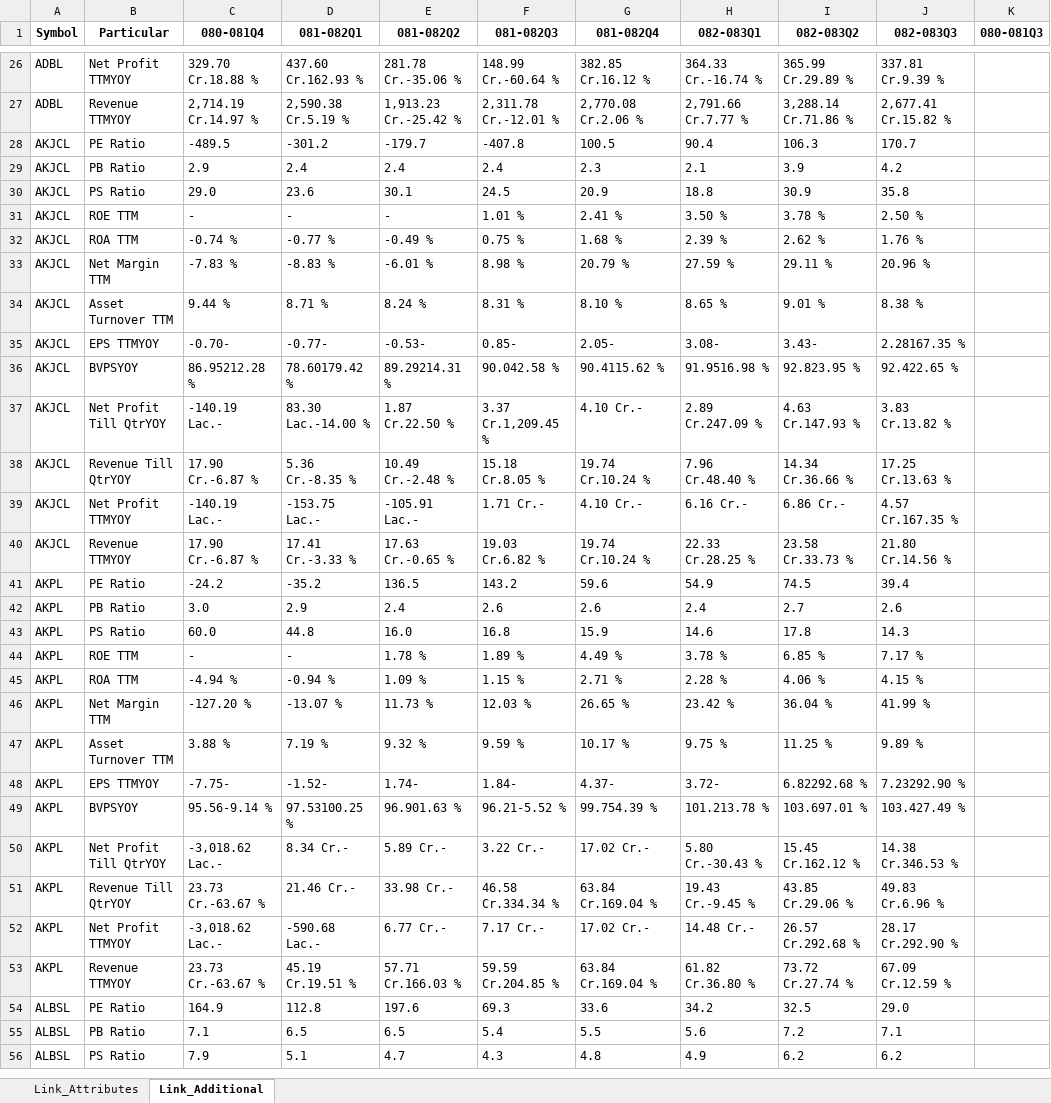
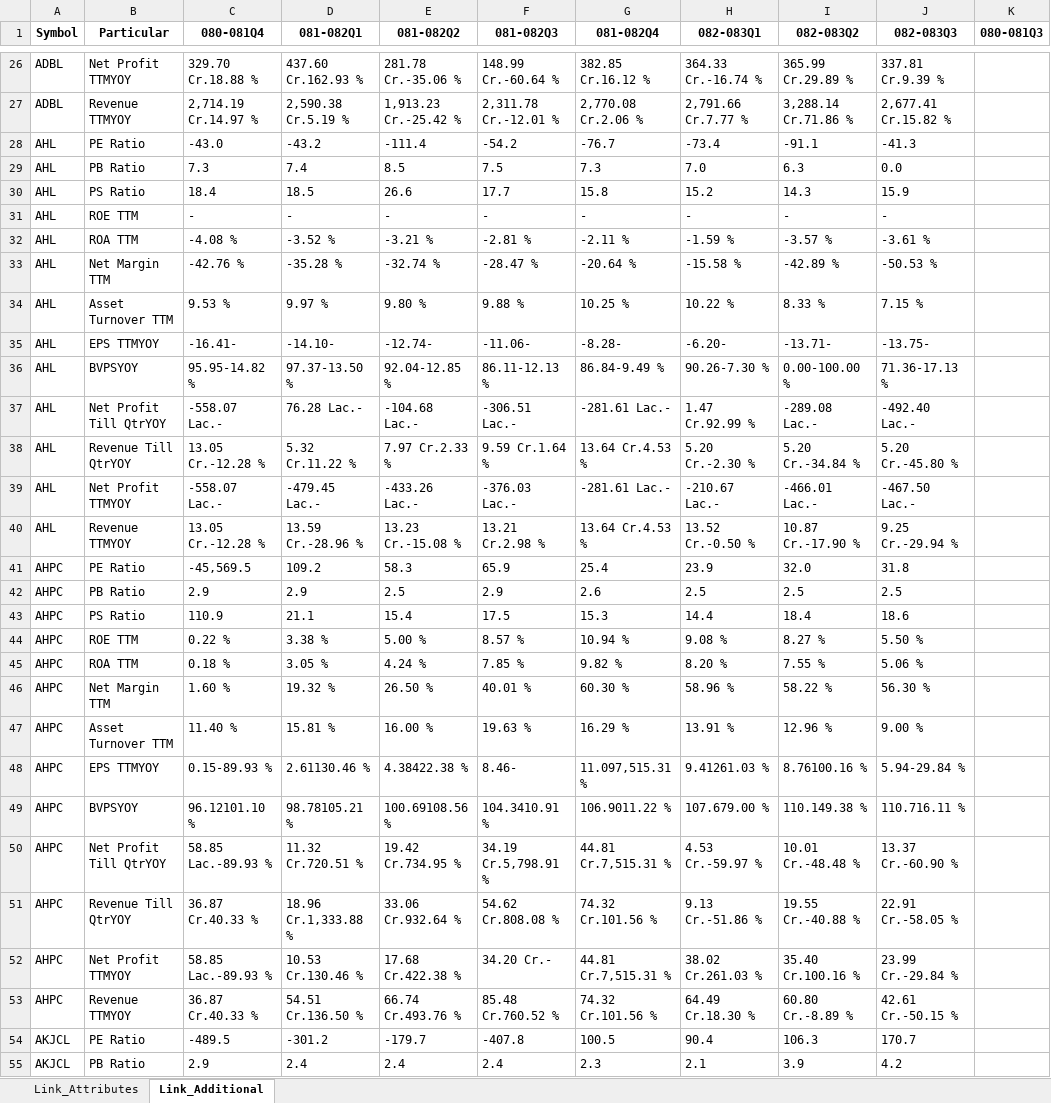
Before and after one commit to nikssspandey2000/nepsealphacrawl, an Excel workbook: nepsealpha.xlsx, sheet Link_Additional, drawn as a sheet; only a part is shown, gaps mark what is left out; the shorter side is filled out with more unchanged rows; values as stored, in another font and other column widths than the file's, no borders; the diff covers the shown part only; the diff names each change by its address in the sheet, - before the commit and + after, or states it on an @@ line.

```diff
--- a/nepsealpha.xlsx (sheet Link_Additional)
+++ b/nepsealpha.xlsx (sheet Link_Additional)
+row 28: AHL | PE Ratio | -43.0 | -43.2 | -111.4 | -54.2 | -76.7 | -73.4 | -91.1 | -41.3
+row 29: AHL | PB Ratio | 7.3 | 7.4 | 8.5 | 7.5 | 7.3 | 7.0 | 6.3 | 0.0
+row 30: AHL | PS Ratio | 18.4 | 18.5 | 26.6 | 17.7 | 15.8 | 15.2 | 14.3 | 15.9
+row 31: AHL | ROE TTM | - | - | - | - | - | - | - | -
+row 32: AHL | ROA TTM | -4.08 % | -3.52 % | -3.21 % | -2.81 % | -2.11 % | -1.59 % | -3.57 % | -3.61 %
+row 33: AHL | Net Margin TTM | -42.76 % | -35.28 % | -32.74 % | -28.47 % | -20.64 % | -15.58 % | -42.89 % | -50.53 %
+row 34: AHL | Asset Turnover TTM | 9.53 % | 9.97 % | 9.80 % | 9.88 % | 10.25 % | 10.22 % | 8.33 % | 7.15 %
+row 35: AHL | EPS TTMYOY | -16.41- | -14.10- | -12.74- | -11.06- | -8.28- | -6.20- | -13.71- | -13.75-
+row 36: AHL | BVPSYOY | 95.95-14.82 % | 97.37-13.50 % | 92.04-12.85 % | 86.11-12.13 % | 86.84-9.49 % | 90.26-7.30 % | 0.00-100.00 % | 71.36-17.13 %
+row 37: AHL | Net Profit Till QtrYOY | -558.07 Lac.- | 76.28 Lac.- | -104.68 Lac.- | -306.51 Lac.- | -281.61 Lac.- | 1.47 Cr.92.99 % | -289.08 Lac.- | -492.40 Lac.-
+row 38: AHL | Revenue Till QtrYOY | 13.05 Cr.-12.28 % | 5.32 Cr.11.22 % | 7.97 Cr.2.33 % | 9.59 Cr.1.64 % | 13.64 Cr.4.53 % | 5.20 Cr.-2.30 % | 5.20 Cr.-34.84 % | 5.20 Cr.-45.80 %
+row 39: AHL | Net Profit TTMYOY | -558.07 Lac.- | -479.45 Lac.- | -433.26 Lac.- | -376.03 Lac.- | -281.61 Lac.- | -210.67 Lac.- | -466.01 Lac.- | -467.50 Lac.-
+row 40: AHL | Revenue TTMYOY | 13.05 Cr.-12.28 % | 13.59 Cr.-28.96 % | 13.23 Cr.-15.08 % | 13.21 Cr.2.98 % | 13.64 Cr.4.53 % | 13.52 Cr.-0.50 % | 10.87 Cr.-17.90 % | 9.25 Cr.-29.94 %
+row 41: AHPC | PE Ratio | -45,569.5 | 109.2 | 58.3 | 65.9 | 25.4 | 23.9 | 32.0 | 31.8
+row 42: AHPC | PB Ratio | 2.9 | 2.9 | 2.5 | 2.9 | 2.6 | 2.5 | 2.5 | 2.5
+row 43: AHPC | PS Ratio | 110.9 | 21.1 | 15.4 | 17.5 | 15.3 | 14.4 | 18.4 | 18.6
+row 44: AHPC | ROE TTM | 0.22 % | 3.38 % | 5.00 % | 8.57 % | 10.94 % | 9.08 % | 8.27 % | 5.50 %
+row 45: AHPC | ROA TTM | 0.18 % | 3.05 % | 4.24 % | 7.85 % | 9.82 % | 8.20 % | 7.55 % | 5.06 %
+row 46: AHPC | Net Margin TTM | 1.60 % | 19.32 % | 26.50 % | 40.01 % | 60.30 % | 58.96 % | 58.22 % | 56.30 %
+row 47: AHPC | Asset Turnover TTM | 11.40 % | 15.81 % | 16.00 % | 19.63 % | 16.29 % | 13.91 % | 12.96 % | 9.00 %
+row 48: AHPC | EPS TTMYOY | 0.15-89.93 % | 2.61130.46 % | 4.38422.38 % | 8.46- | 11.097,515.31 % | 9.41261.03 % | 8.76100.16 % | 5.94-29.84 %
+row 49: AHPC | BVPSYOY | 96.12101.10 % | 98.78105.21 % | 100.69108.56 % | 104.3410.91 % | 106.9011.22 % | 107.679.00 % | 110.149.38 % | 110.716.11 %
+row 50: AHPC | Net Profit Till QtrYOY | 58.85 Lac.-89.93 % | 11.32 Cr.720.51 % | 19.42 Cr.734.95 % | 34.19 Cr.5,798.91 % | 44.81 Cr.7,515.31 % | 4.53 Cr.-59.97 % | 10.01 Cr.-48.48 % | 13.37 Cr.-60.90 %
+row 51: AHPC | Revenue Till QtrYOY | 36.87 Cr.40.33 % | 18.96 Cr.1,333.88 % | 33.06 Cr.932.64 % | 54.62 Cr.808.08 % | 74.32 Cr.101.56 % | 9.13 Cr.-51.86 % | 19.55 Cr.-40.88 % | 22.91 Cr.-58.05 %
+row 52: AHPC | Net Profit TTMYOY | 58.85 Lac.-89.93 % | 10.53 Cr.130.46 % | 17.68 Cr.422.38 % | 34.20 Cr.- | 44.81 Cr.7,515.31 % | 38.02 Cr.261.03 % | 35.40 Cr.100.16 % | 23.99 Cr.-29.84 %
+row 53: AHPC | Revenue TTMYOY | 36.87 Cr.40.33 % | 54.51 Cr.136.50 % | 66.74 Cr.493.76 % | 85.48 Cr.760.52 % | 74.32 Cr.101.56 % | 64.49 Cr.18.30 % | 60.80 Cr.-8.89 % | 42.61 Cr.-50.15 %
```
Also changed, not shown: 117 added rows and 13 removed rows elsewhere in this sheet, sheet Link_Attributes, 4 other files.
